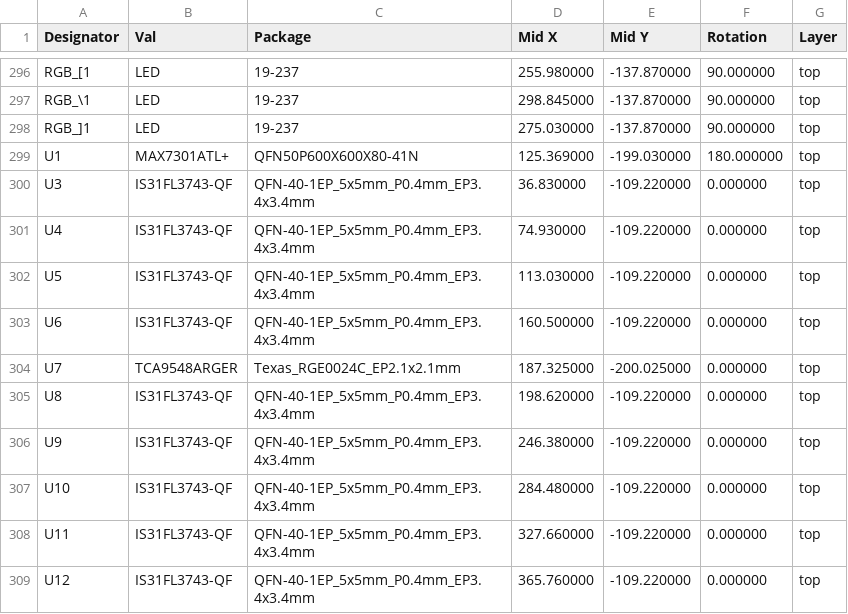
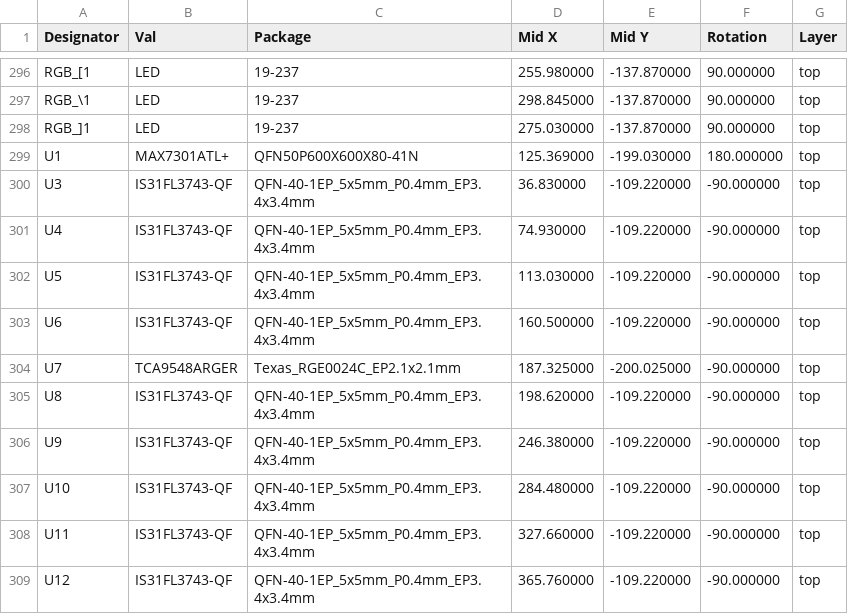
Before and after one commit to vladimir-aubrecht/Keyboard, a CSV file: pcb/TKL Keyboard/Output/Assembly/JLCPCB/vakeyboard-top-pos.csv, drawn as a sheet; only a part is shown, gaps mark what is left out.

Commit message:
Fixed assembly files

```diff
--- a/pcb/TKL Keyboard/Output/Assembly/JLCPCB/vakeyboard-top-pos.csv
+++ b/pcb/TKL Keyboard/Output/Assembly/JLCPCB/vakeyboard-top-pos.csv
@@ -299,11 +299,11 @@ Designator,Val,Package,Mid X,Mid Y,Rotation,Layer
 "U1","MAX7301ATL+","QFN50P600X600X80-41N",125.369000,-199.030000,180.000000,top
-"U3","IS31FL3743-QF","QFN-40-1EP_5x5mm_P0.4mm_EP3.4x3.4mm",36.830000,-109.220000,0.000000,top
-"U4","IS31FL3743-QF","QFN-40-1EP_5x5mm_P0.4mm_EP3.4x3.4mm",74.930000,-109.220000,0.000000,top
-"U5","IS31FL3743-QF","QFN-40-1EP_5x5mm_P0.4mm_EP3.4x3.4mm",113.030000,-109.220000,0.000000,top
-"U6","IS31FL3743-QF","QFN-40-1EP_5x5mm_P0.4mm_EP3.4x3.4mm",160.500000,-109.220000,0.000000,top
-"U7","TCA9548ARGER","Texas_RGE0024C_EP2.1x2.1mm",187.325000,-200.025000,0.000000,top
-"U8","IS31FL3743-QF","QFN-40-1EP_5x5mm_P0.4mm_EP3.4x3.4mm",198.620000,-109.220000,0.000000,top
-"U9","IS31FL3743-QF","QFN-40-1EP_5x5mm_P0.4mm_EP3.4x3.4mm",246.380000,-109.220000,0.000000,top
-"U10","IS31FL3743-QF","QFN-40-1EP_5x5mm_P0.4mm_EP3.4x3.4mm",284.480000,-109.220000,0.000000,top
-"U11","IS31FL3743-QF","QFN-40-1EP_5x5mm_P0.4mm_EP3.4x3.4mm",327.660000,-109.220000,0.000000,top
-"U12","IS31FL3743-QF","QFN-40-1EP_5x5mm_P0.4mm_EP3.4x3.4mm",365.760000,-109.220000,0.000000,top
+"U3","IS31FL3743-QF","QFN-40-1EP_5x5mm_P0.4mm_EP3.4x3.4mm",36.830000,-109.220000,-90.000000,top
+"U4","IS31FL3743-QF","QFN-40-1EP_5x5mm_P0.4mm_EP3.4x3.4mm",74.930000,-109.220000,-90.000000,top
+"U5","IS31FL3743-QF","QFN-40-1EP_5x5mm_P0.4mm_EP3.4x3.4mm",113.030000,-109.220000,-90.000000,top
+"U6","IS31FL3743-QF","QFN-40-1EP_5x5mm_P0.4mm_EP3.4x3.4mm",160.500000,-109.220000,-90.000000,top
+"U7","TCA9548ARGER","Texas_RGE0024C_EP2.1x2.1mm",187.325000,-200.025000,-90.000000,top
+"U8","IS31FL3743-QF","QFN-40-1EP_5x5mm_P0.4mm_EP3.4x3.4mm",198.620000,-109.220000,-90.000000,top
+"U9","IS31FL3743-QF","QFN-40-1EP_5x5mm_P0.4mm_EP3.4x3.4mm",246.380000,-109.220000,-90.000000,top
+"U10","IS31FL3743-QF","QFN-40-1EP_5x5mm_P0.4mm_EP3.4x3.4mm",284.480000,-109.220000,-90.000000,top
+"U11","IS31FL3743-QF","QFN-40-1EP_5x5mm_P0.4mm_EP3.4x3.4mm",327.660000,-109.220000,-90.000000,top
+"U12","IS31FL3743-QF","QFN-40-1EP_5x5mm_P0.4mm_EP3.4x3.4mm",365.760000,-109.220000,-90.000000,top
```
Also changed, not shown: 1 other file.
